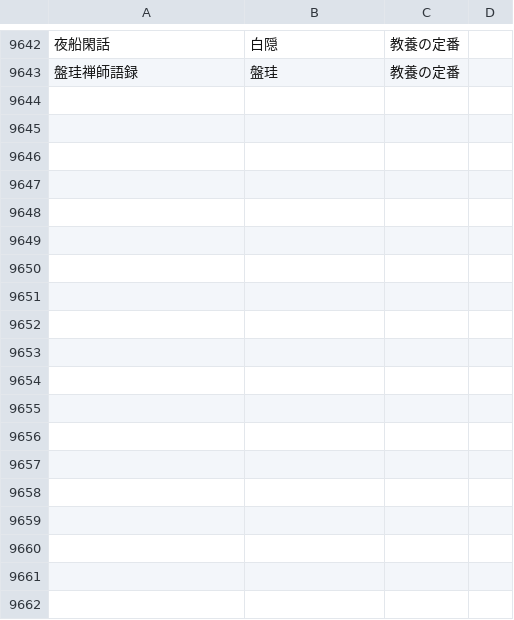
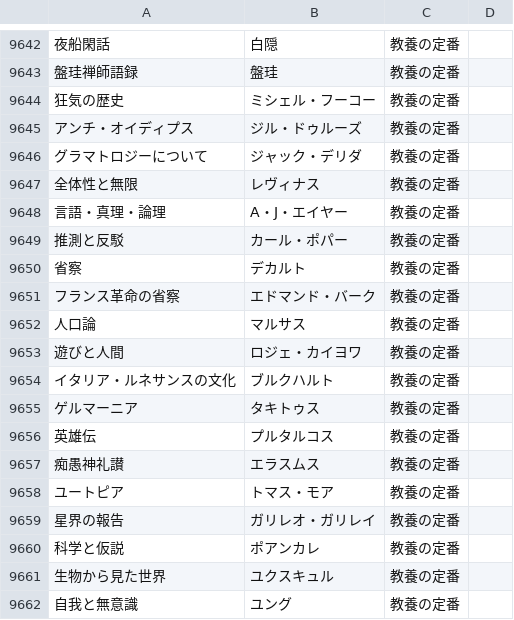
Before and after one commit to bxwcoder/naniyomu, a TSV file: data/catalog/candidates.tsv, drawn as a sheet; only a part is shown, gaps mark what is left out; the diff names each change by its address in the sheet, - before the commit and + after, or states it on an @@ line.

```diff
--- a/data/catalog/candidates.tsv
+++ b/data/catalog/candidates.tsv
+row 9644: 狂気の歴史 | ミシェル・フーコー | 教養の定番
+row 9645: アンチ・オイディプス | ジル・ドゥルーズ | 教養の定番
+row 9646: グラマトロジーについて | ジャック・デリダ | 教養の定番
+row 9647: 全体性と無限 | レヴィナス | 教養の定番
+row 9648: 言語・真理・論理 | A・J・エイヤー | 教養の定番
+row 9649: 推測と反駁 | カール・ポパー | 教養の定番
+row 9650: 省察 | デカルト | 教養の定番
+row 9651: フランス革命の省察 | エドマンド・バーク | 教養の定番
+row 9652: 人口論 | マルサス | 教養の定番
+row 9653: 遊びと人間 | ロジェ・カイヨワ | 教養の定番
+row 9654: イタリア・ルネサンスの文化 | ブルクハルト | 教養の定番
+row 9655: ゲルマーニア | タキトゥス | 教養の定番
+row 9656: 英雄伝 | プルタルコス | 教養の定番
+row 9657: 痴愚神礼讃 | エラスムス | 教養の定番
+row 9658: ユートピア | トマス・モア | 教養の定番
+row 9659: 星界の報告 | ガリレオ・ガリレイ | 教養の定番
+row 9660: 科学と仮説 | ポアンカレ | 教養の定番
+row 9661: 生物から見た世界 | ユクスキュル | 教養の定番
+row 9662: 自我と無意識 | ユング | 教養の定番
```
